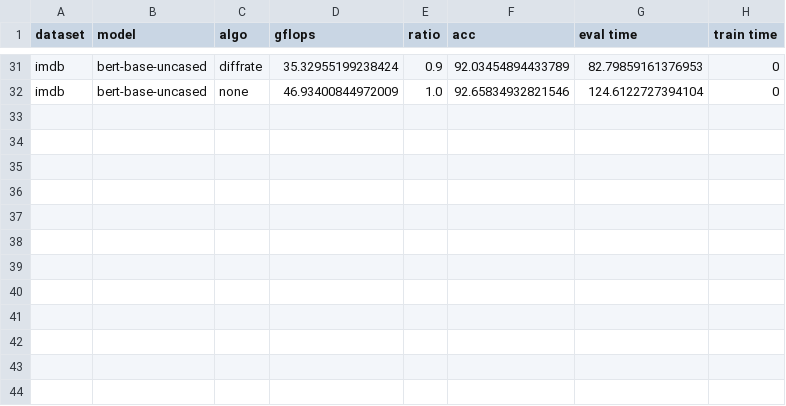
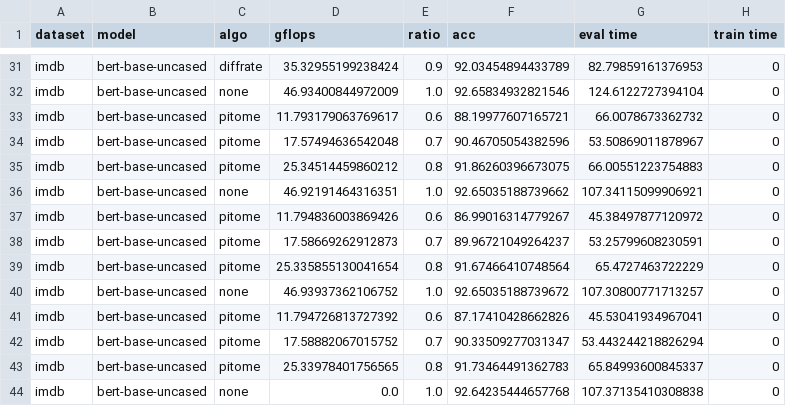
Before and after one commit to hchautran/PiToMe, a CSV file: eval_tc_BERT-B_imdb.csv, drawn as a sheet; only a part is shown, gaps mark what is left out; the diff names each change by its address in the sheet, - before the commit and + after, or states it on an @@ line.

```diff
--- a/eval_tc_BERT-B_imdb.csv
+++ b/eval_tc_BERT-B_imdb.csv
+row 33: imdb | bert-base-uncased | pitome | 11.793179063769617 | 0.6 | 88.19977607165721 | 66.0078673362732 | 0
+row 34: imdb | bert-base-uncased | pitome | 17.57494636542048 | 0.7 | 90.46705054382596 | 53.50869011878967 | 0
+row 35: imdb | bert-base-uncased | pitome | 25.34514459860212 | 0.8 | 91.86260396673075 | 66.00551223754883 | 0
+row 36: imdb | bert-base-uncased | none | 46.92191464316351 | 1.0 | 92.65035188739662 | 107.34115099906921 | 0
+row 37: imdb | bert-base-uncased | pitome | 11.794836003869426 | 0.6 | 86.99016314779267 | 45.38497877120972 | 0
+row 38: imdb | bert-base-uncased | pitome | 17.58669262912873 | 0.7 | 89.96721049264237 | 53.25799608230591 | 0
+row 39: imdb | bert-base-uncased | pitome | 25.335855130041654 | 0.8 | 91.67466410748564 | 65.4727463722229 | 0
+row 40: imdb | bert-base-uncased | none | 46.93937362106752 | 1.0 | 92.65035188739672 | 107.30800771713257 | 0
+row 41: imdb | bert-base-uncased | pitome | 11.794726813727392 | 0.6 | 87.17410428662826 | 45.53041934967041 | 0
+row 42: imdb | bert-base-uncased | pitome | 17.58882067015752 | 0.7 | 90.33509277031347 | 53.443244218826294 | 0
+row 43: imdb | bert-base-uncased | pitome | 25.33978401756565 | 0.8 | 91.73464491362783 | 65.84993600845337 | 0
+row 44: imdb | bert-base-uncased | none | 0.0 | 1.0 | 92.64235444657768 | 107.37135410308838 | 0
```
Also changed, not shown: eval_tc_BERT-B_sst2.csv, llava.csv, 17 other files.
